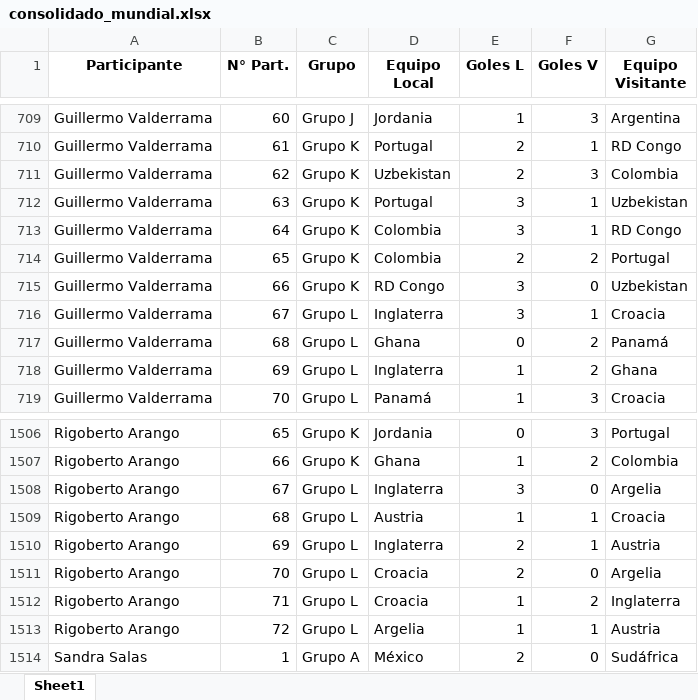
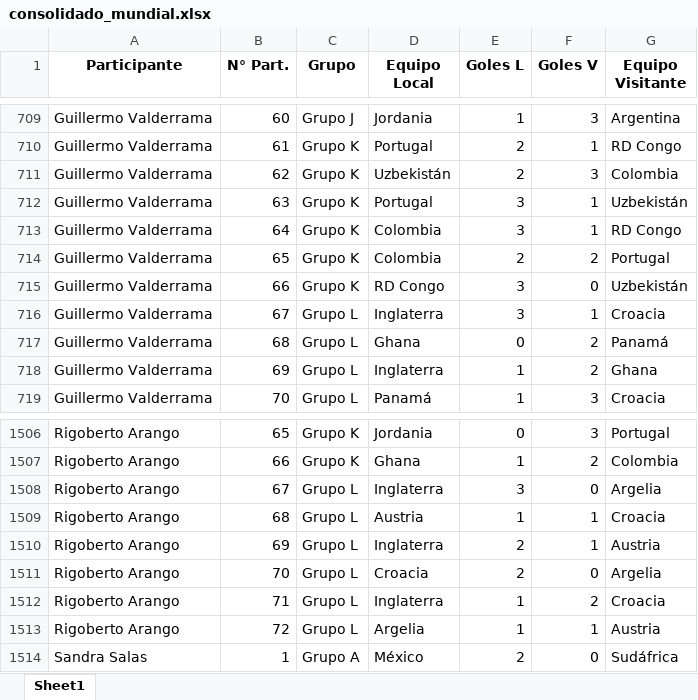
Before and after one commit to sdcastanedac/Polla_FM, an Excel workbook: consolidado_mundial.xlsx, sheet Sheet1, drawn as a sheet; only a part is shown, gaps mark what is left out; values as stored, in another font and other column widths than the file's, no borders; the diff names each change by its address in the sheet, - before the commit and + after, or states it on an @@ line.

Commit message:
Add files via upload

```diff
--- a/consolidado_mundial.xlsx (sheet Sheet1)
+++ b/consolidado_mundial.xlsx (sheet Sheet1)
-D711 (Equipo Local): Uzbekistan
+D711 (Equipo Local): Uzbekistán
-G712 (Equipo Visitante): Uzbekistan
+G712 (Equipo Visitante): Uzbekistán
-G715 (Equipo Visitante): Uzbekistan
+G715 (Equipo Visitante): Uzbekistán
-D1512 (Equipo Local): Croacia
+D1512 (Equipo Local): Inglaterra
-G1512 (Equipo Visitante): Inglaterra
+G1512 (Equipo Visitante): Croacia
```
